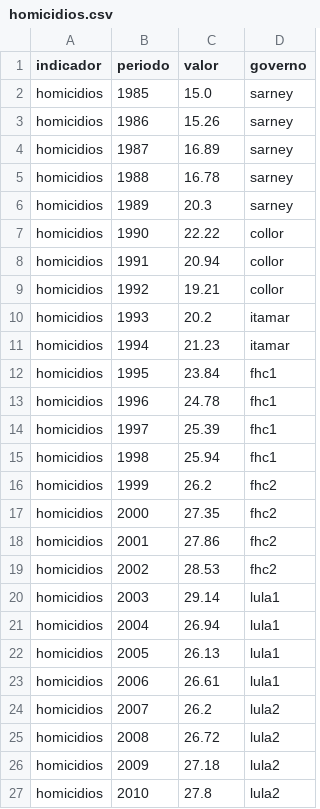
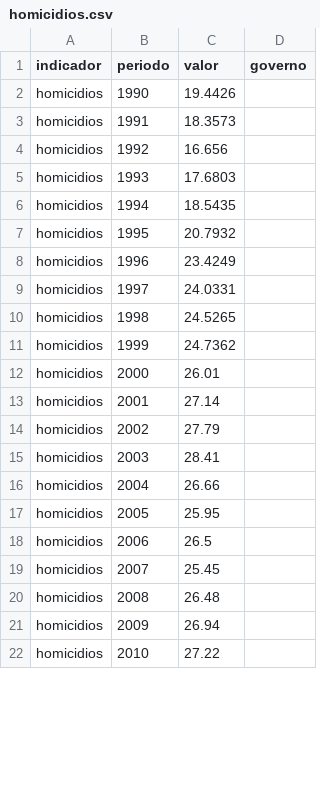
Before and after one commit to dayanaisilva/painel-brasil, a CSV file: data/processed/homicidios.csv, drawn as a sheet; only a part is shown; the diff covers the shown part only.

```diff
--- a/data/processed/homicidios.csv
+++ b/data/processed/homicidios.csv
@@ -1,27 +1,22 @@
 indicador,periodo,valor,governo
-homicidios,1985,15.0,sarney
-homicidios,1986,15.26,sarney
-homicidios,1987,16.89,sarney
-homicidios,1988,16.78,sarney
-homicidios,1989,20.3,sarney
-homicidios,1990,22.22,collor
-homicidios,1991,20.94,collor
-homicidios,1992,19.21,collor
-homicidios,1993,20.2,itamar
-homicidios,1994,21.23,itamar
-homicidios,1995,23.84,fhc1
-homicidios,1996,24.78,fhc1
-homicidios,1997,25.39,fhc1
-homicidios,1998,25.94,fhc1
-homicidios,1999,26.2,fhc2
-homicidios,2000,27.35,fhc2
-homicidios,2001,27.86,fhc2
-homicidios,2002,28.53,fhc2
-homicidios,2003,29.14,lula1
-homicidios,2004,26.94,lula1
-homicidios,2005,26.13,lula1
-homicidios,2006,26.61,lula1
-homicidios,2007,26.2,lula2
-homicidios,2008,26.72,lula2
-homicidios,2009,27.18,lula2
-homicidios,2010,27.8,lula2
+homicidios,1990,19.4426,
+homicidios,1991,18.3573,
+homicidios,1992,16.656,
+homicidios,1993,17.6803,
+homicidios,1994,18.5435,
+homicidios,1995,20.7932,
+homicidios,1996,23.4249,
+homicidios,1997,24.0331,
+homicidios,1998,24.5265,
+homicidios,1999,24.7362,
+homicidios,2000,26.01,
+homicidios,2001,27.14,
+homicidios,2002,27.79,
+homicidios,2003,28.41,
+homicidios,2004,26.66,
+homicidios,2005,25.95,
+homicidios,2006,26.5,
+homicidios,2007,25.45,
+homicidios,2008,26.48,
+homicidios,2009,26.94,
+homicidios,2010,27.22,
```
Also changed, not shown: 28 edited cells elsewhere in this file, data/auditoria/homicidios_comparacao.csv, data/processed/municipios_federais.csv, 23 other files.
